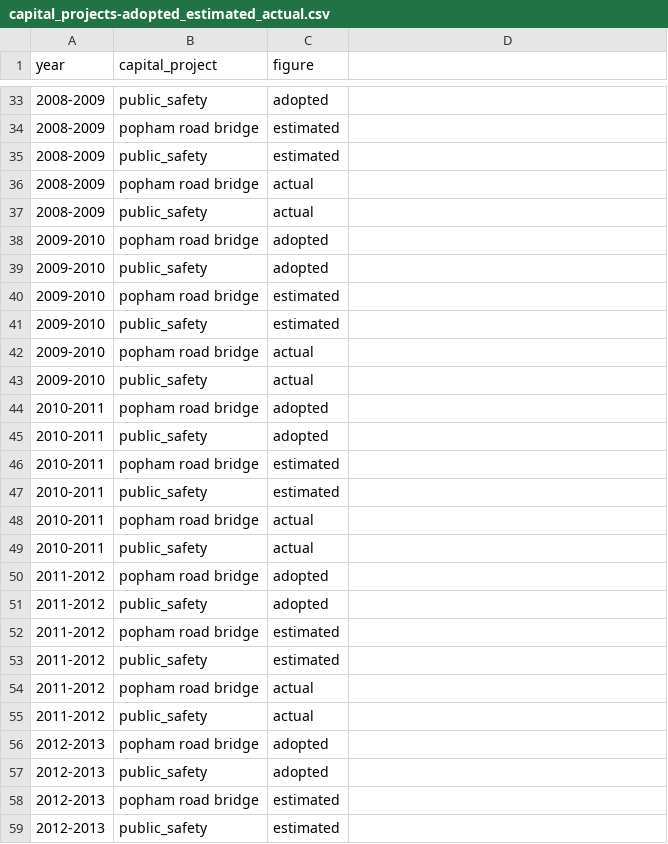
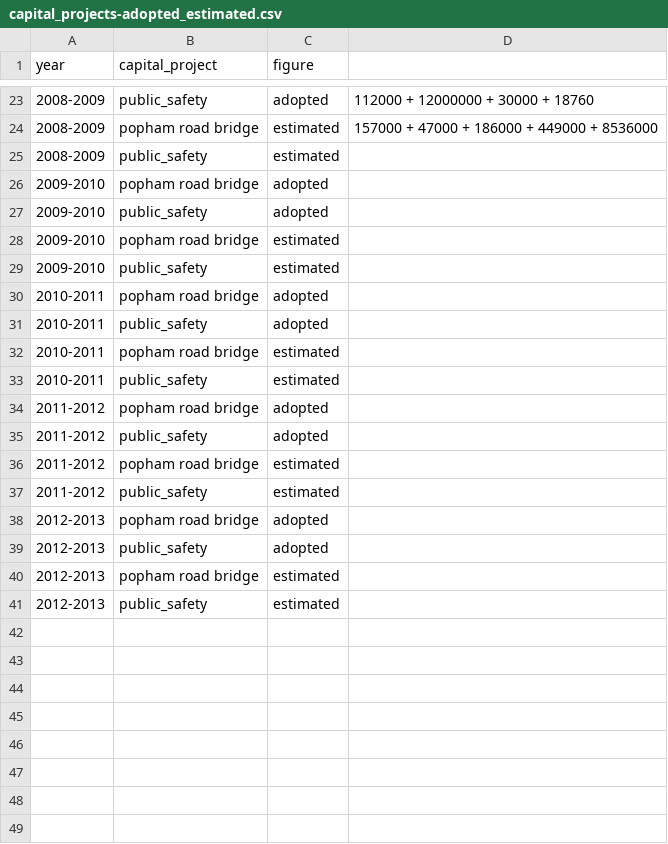
Before and after one commit to tlevine/scarsdale-data, a CSV file: budget/capital_projects-adopted_estimated.csv (was budget/capital_projects-adopted_estimated_actual.csv), drawn as a sheet; only a part is shown, gaps mark what is left out; the diff covers the shown part only.

```diff
--- a/budget/capital_projects-adopted_estimated_actual.csv
+++ b/budget/capital_projects-adopted_estimated.csv
@@ -33,6 +23,4 @@ year,     capital_project,              figure
-2008-2009,public_safety,adopted,
-2008-2009,popham road bridge,estimated,
+2008-2009,public_safety,adopted,        112000 + 12000000 + 30000 + 18760
+2008-2009,popham road bridge,estimated, 157000 + 47000 + 186000 + 449000 + 8536000
 2008-2009,public_safety,estimated,
-2008-2009,popham road bridge,actual,
-2008-2009,public_safety,actual,
 2009-2010,popham road bridge,adopted,
@@ -41,4 +29,2 @@ year,     capital_project,              figure
 2009-2010,public_safety,estimated,
-2009-2010,popham road bridge,actual,
-2009-2010,public_safety,actual,
 2010-2011,popham road bridge,adopted,
@@ -47,4 +33,2 @@ year,     capital_project,              figure
 2010-2011,public_safety,estimated,
-2010-2011,popham road bridge,actual,
-2010-2011,public_safety,actual,
 2011-2012,popham road bridge,adopted,
@@ -53,4 +37,2 @@ year,     capital_project,              figure
 2011-2012,public_safety,estimated,
-2011-2012,popham road bridge,actual,
-2011-2012,public_safety,actual,
 2012-2013,popham road bridge,adopted,
```
Also changed, not shown: 12 removed rows and 2 edited cells elsewhere in this file.
